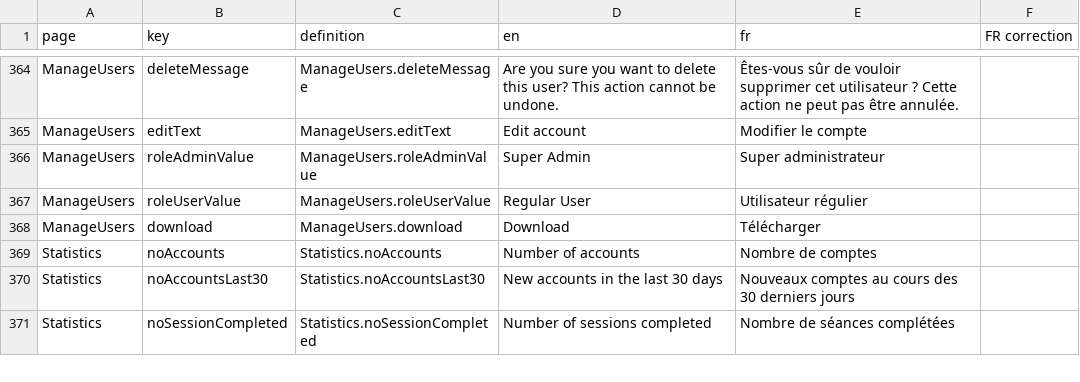
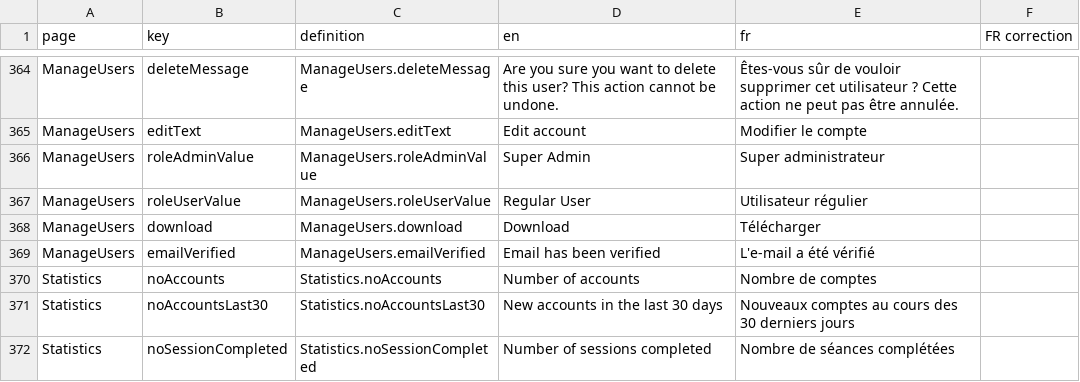
Before and after one commit to akvo/partos-pat, a CSV file: scripts/translations/i18n.csv, drawn as a sheet; only a part is shown, gaps mark what is left out; the diff names each change by its address in the sheet, - before the commit and + after, or states it on an @@ line.

Commit message:
[#111] Reformatting csv

```diff
--- a/scripts/translations/i18n.csv
+++ b/scripts/translations/i18n.csv
+row 369: ManageUsers | emailVerified | ManageUsers.emailVerified | Email has been verified | L'e-mail a été vérifié
```
